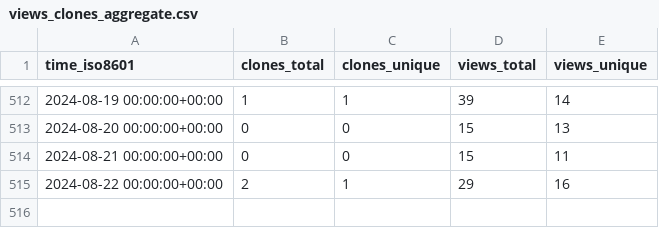
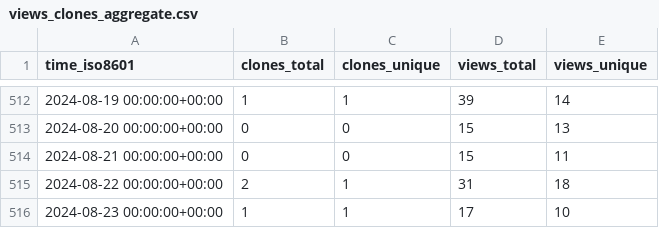
Before and after one commit to Pythagora-io/pythagora, a CSV file: Pythagora-io/pythagora/ghrs-data/views_clones_aggregate.csv, drawn as a sheet; only a part is shown, gaps mark what is left out.

```diff
--- a/Pythagora-io/pythagora/ghrs-data/views_clones_aggregate.csv
+++ b/Pythagora-io/pythagora/ghrs-data/views_clones_aggregate.csv
@@ -514,2 +514,3 @@ time_iso8601,clones_total,clones_unique,views_total,views_unique
 2024-08-21 00:00:00+00:00,0,0,15,11
-2024-08-22 00:00:00+00:00,2,1,29,16
+2024-08-22 00:00:00+00:00,2,1,31,18
+2024-08-23 00:00:00+00:00,1,1,17,10
```
Also changed, not shown: 1 other file.
